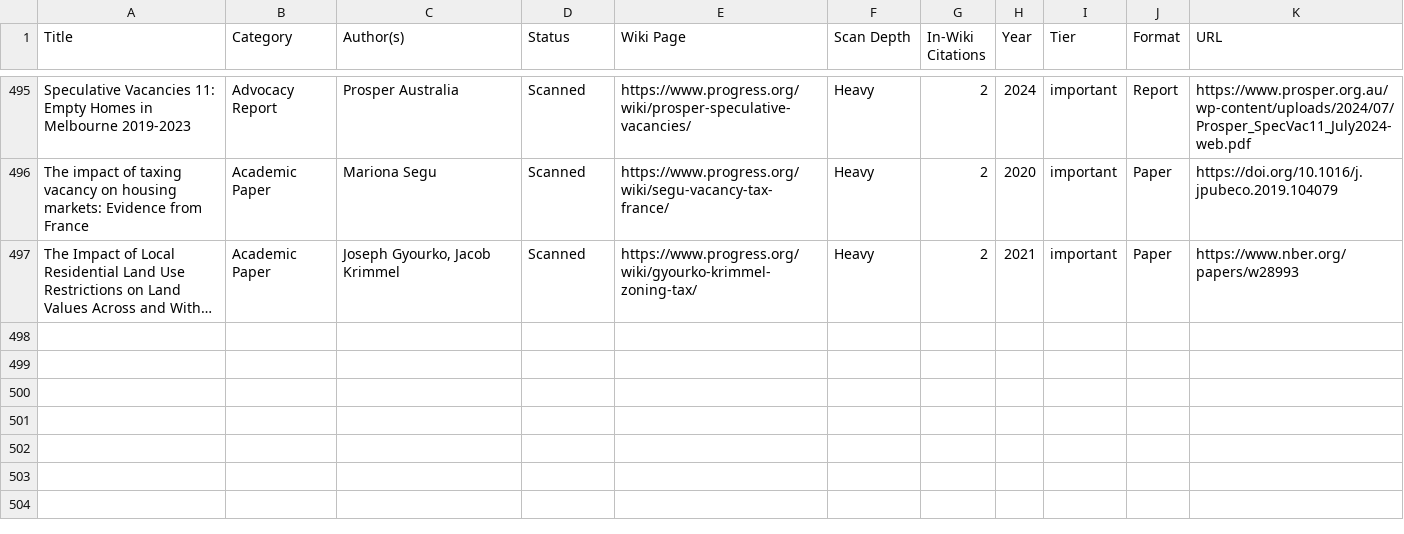
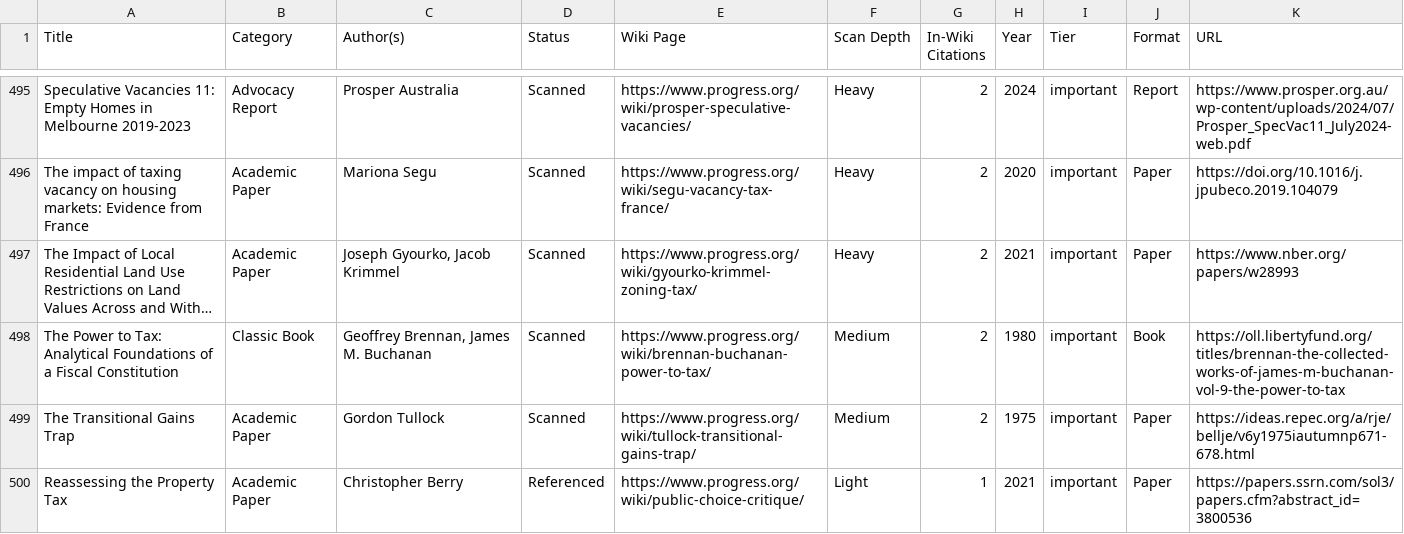
Before and after one commit to floydmari/georgism-wiki, a CSV file: sources/registry.csv, drawn as a sheet; only a part is shown, gaps mark what is left out; long unchanged cells end in …; the diff names each change by its address in the sheet, - before the commit and + after, or states it on an @@ line.

```diff
--- a/sources/registry.csv
+++ b/sources/registry.csv
+row 498: The Power to Tax: Analytical Foundations of a Fiscal Constitution | Classic Book | Geoffrey Brennan, James M. Buchanan | Scanned | https://www.progress.org/wiki/brennan-buchanan-power-to-tax/ | Medium | 2 | 1980 | important | Book | https://oll.libertyfund.org/titles/brennan-the-collected-works-of-james-m-buchanan-vol-9-the-power-to-tax
+row 499: The Transitional Gains Trap | Academic Paper | Gordon Tullock | Scanned | https://www.progress.org/wiki/tullock-transitional-gains-trap/ | Medium | 2 | 1975 | important | Paper | https://ideas.repec.org/a/rje/bellje/v6y1975iautumnp671-678.html
+row 500: Reassessing the Property Tax | Academic Paper | Christopher Berry | Referenced | https://www.progress.org/wiki/public-choice-critique/ | Light | 1 | 2021 | important | Paper | https://papers.ssrn.com/sol3/papers.cfm?abstract_id=3800536
```
Also changed, not shown: sources/wiki-inventory.csv, 8 other files.
